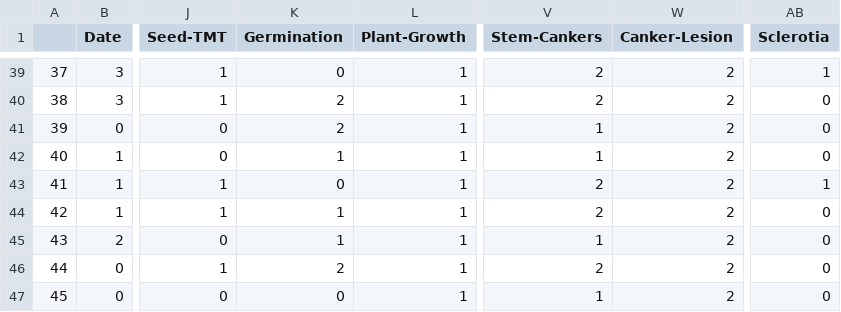
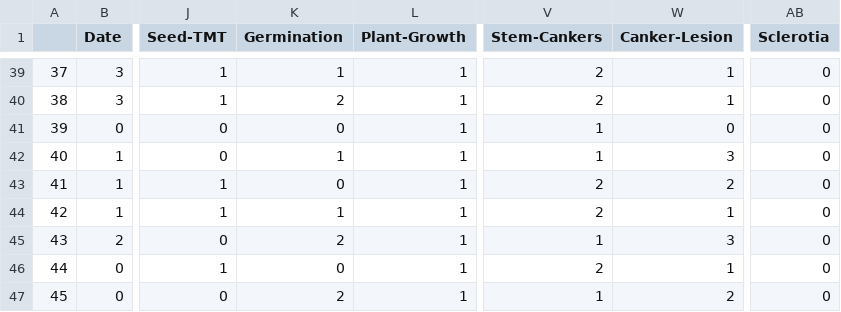
Before and after one commit to CategorIAN/CSCI447_Project_1, a CSV file: SoyBean_Pred_Noise.csv, drawn as a sheet; only a part is shown, gaps mark what is left out; the diff covers the shown part only; the diff names each change by its address in the sheet, - before the commit and + after, or states it on an @@ line.

```diff
--- a/SoyBean_Pred_Noise.csv
+++ b/SoyBean_Pred_Noise.csv
-K39 (Germination): 0
+K39 (Germination): 1
-W39:W40 (Canker-Lesion): 2
+W39:W40 (Canker-Lesion): 1
-AB39 (Sclerotia): 1
+AB39 (Sclerotia): 0
-K41 (Germination): 2
+K41 (Germination): 0
-W41 (Canker-Lesion): 2
+W41 (Canker-Lesion): 0
-W42 (Canker-Lesion): 2
+W42 (Canker-Lesion): 3
-AB43 (Sclerotia): 1
+AB43 (Sclerotia): 0
-W44 (Canker-Lesion): 2
+W44 (Canker-Lesion): 1
-K45 (Germination): 1
+K45 (Germination): 2
-W45 (Canker-Lesion): 2
+W45 (Canker-Lesion): 3
-K46 (Germination): 2
+K46 (Germination): 0
-W46 (Canker-Lesion): 2
+W46 (Canker-Lesion): 1
-K47 (Germination): 0
+K47 (Germination): 2
```
Also changed, not shown: 81 edited cells elsewhere in this file, Glass_Pred.csv, Glass_Pred_Noise.csv, 13 other files.
